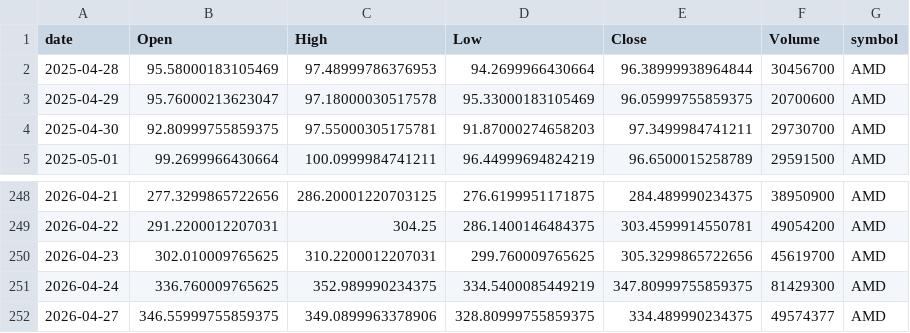
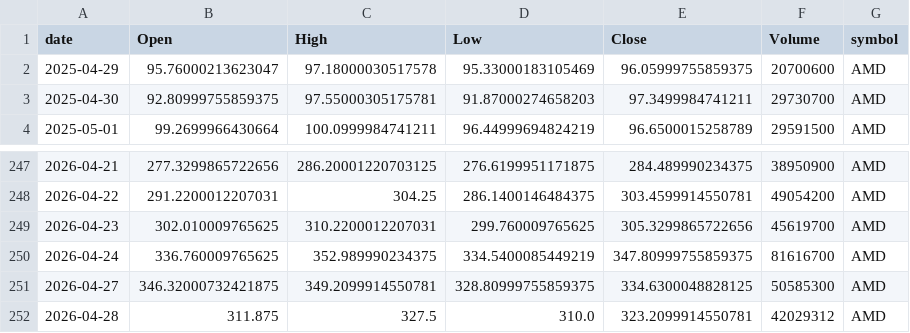
Before and after one commit to jauresfranck/pipeline_donnes-collectes_nettoye, a CSV file: data/AMD.csv, drawn as a sheet; only a part is shown, gaps mark what is left out.

```diff
--- a/data/AMD.csv
+++ b/data/AMD.csv
@@ -1,3 +1,2 @@
 date,Open,High,Low,Close,Volume,symbol
-2025-04-28,95.58000183105469,97.48999786376953,94.2699966430664,96.38999938964844,30456700,AMD
 2025-04-29,95.76000213623047,97.18000030517578,95.33000183105469,96.05999755859375,20700600,AMD
@@ -250,3 +249,4 @@ date,Open,High,Low,Close,Volume,symbol
 2026-04-23,302.010009765625,310.2200012207031,299.760009765625,305.3299865722656,45619700,AMD
-2026-04-24,336.760009765625,352.989990234375,334.5400085449219,347.80999755859375,81429300,AMD
-2026-04-27,346.55999755859375,349.0899963378906,328.80999755859375,334.489990234375,49574377,AMD
+2026-04-24,336.760009765625,352.989990234375,334.5400085449219,347.80999755859375,81616700,AMD
+2026-04-27,346.32000732421875,349.2099914550781,328.80999755859375,334.6300048828125,50585300,AMD
+2026-04-28,311.875,327.5,310.0,323.2099914550781,42029312,AMD
```
Also changed, not shown: data/ALL_YFINANCE.csv, data/GOOGL.csv, 23 other files.
